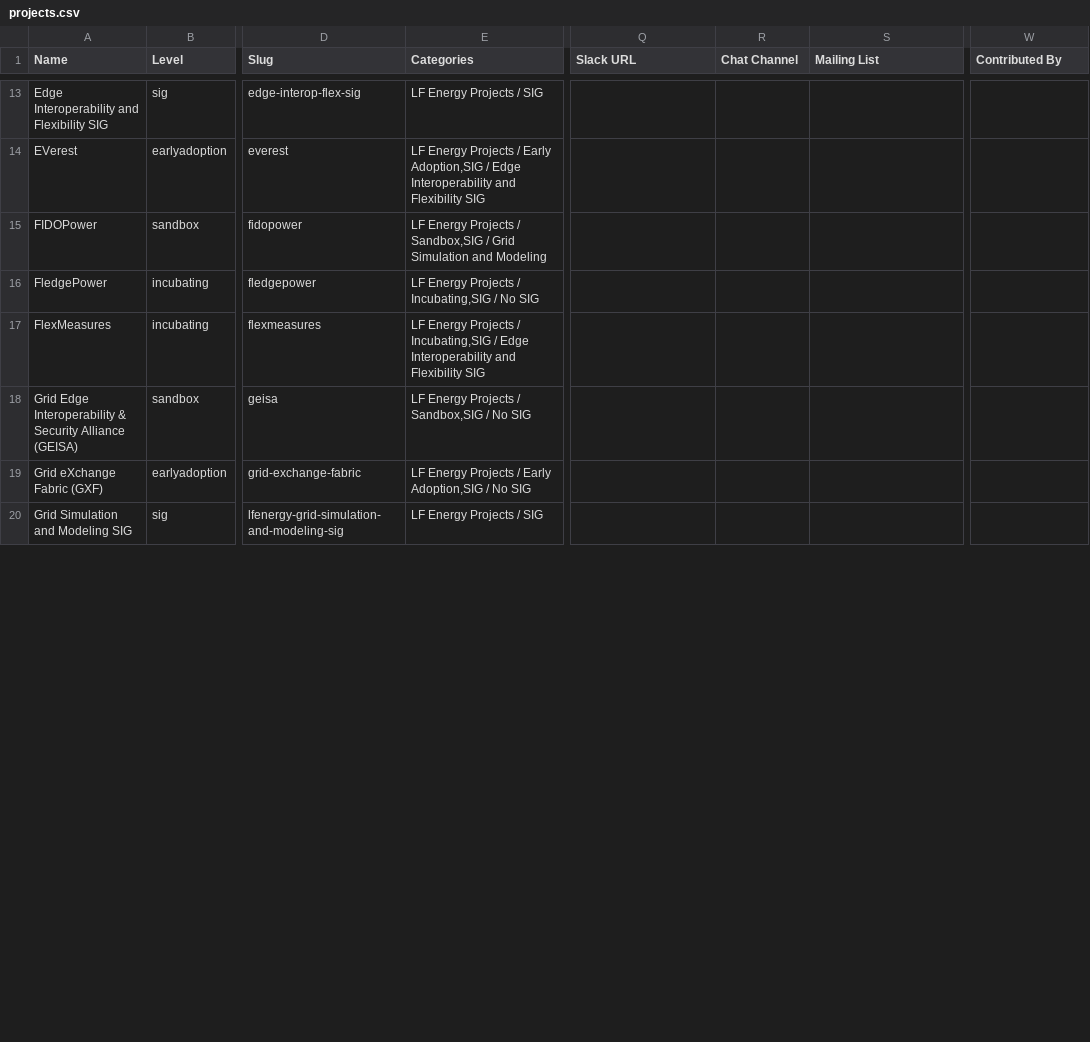
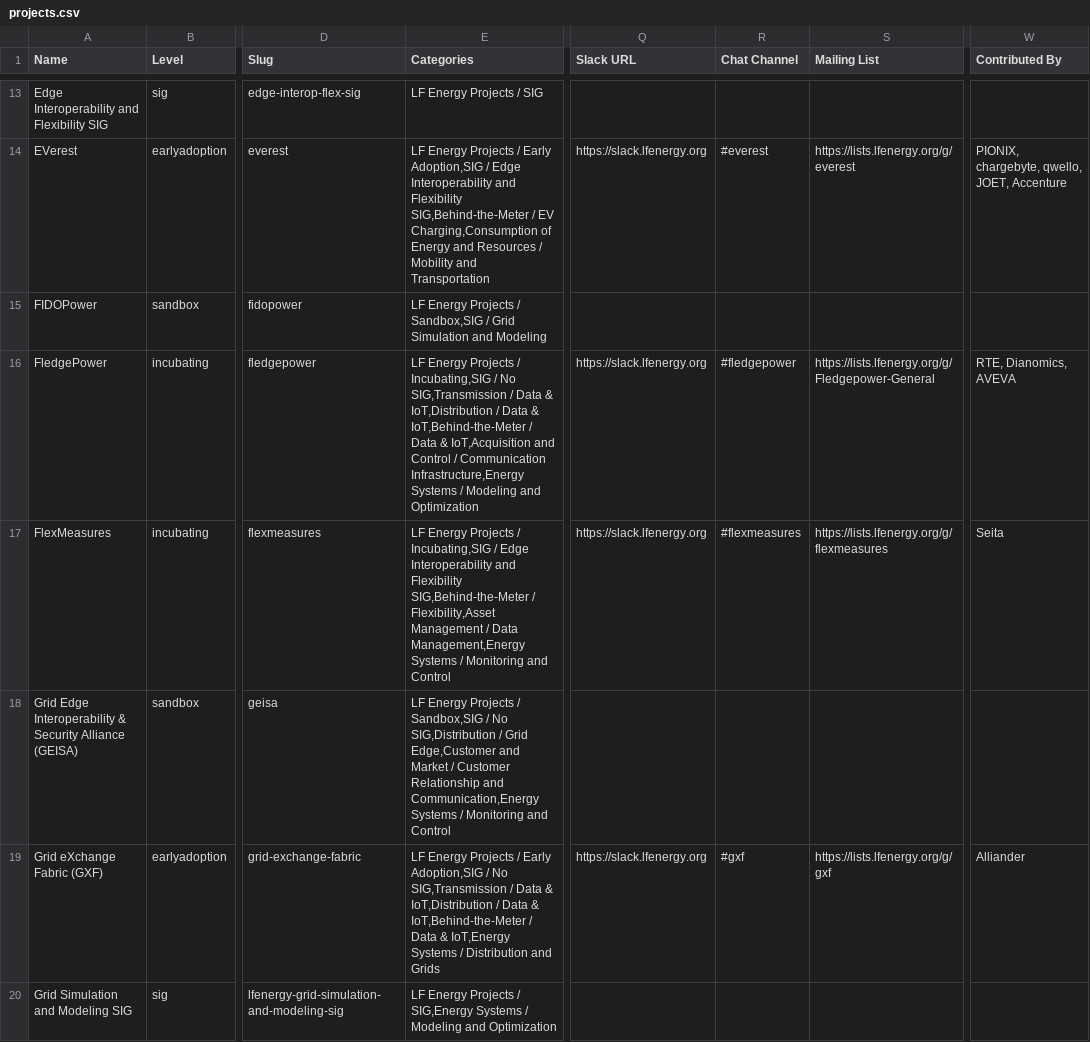
Before and after one commit to lf-energy/tac, a CSV file: _data/projects.csv, drawn as a sheet; only a part is shown, gaps mark what is left out; the diff covers the shown part only; the diff names each change by its address in the sheet, - before the commit and + after, or states it on an @@ line.

Commit message:
Update Data Sources from LFX 2026-02-12 (#752)
Automated changes by
[create-pull-request](https://github.com/peter-evans/create-pull-request)
GitHub action

Signed-off-by: github-actions[bot] <41898282+github-actions[bot]@users.noreply.github.com>

```diff
--- a/_data/projects.csv
+++ b/_data/projects.csv
-E14 (Categories): …and Flexibility SIG
+E14 (Categories): …and Flexibility SIG,Behind-the-Meter / EV Charging,Consumption of Energy and Resources / Mobility and Transportation
-Q14 (Slack URL): (empty)
+Q14 (Slack URL): https://slack.lfenergy.org
-R14 (Chat Channel): (empty)
+R14 (Chat Channel): #everest
-S14 (Mailing List): (empty)
+S14 (Mailing List): https://lists.lfenergy.org/g/everest
-W14 (Contributed By): (empty)
+W14 (Contributed By): PIONIX, chargebyte, qwello, JOET, Accenture
-E16 (Categories): …/ No SIG
+E16 (Categories): …/ No SIG,Transmission / Data & IoT,Distribution / Data & IoT,Behind-the-Meter / Data & IoT,Acquisition and Control / Communication Infrastructure,Energy Systems / Modeling and Optimization
-Q16:Q17 (Slack URL): (empty)
+Q16:Q17 (Slack URL): https://slack.lfenergy.org
-R16 (Chat Channel): (empty)
+R16 (Chat Channel): #fledgepower
-S16 (Mailing List): (empty)
+S16 (Mailing List): https://lists.lfenergy.org/g/Fledgepower-General
-W16 (Contributed By): (empty)
+W16 (Contributed By): RTE, Dianomics, AVEVA
-E17 (Categories): …and Flexibility SIG
+E17 (Categories): …and Flexibility SIG,Behind-the-Meter / Flexibility,Asset Management / Data Management,Energy Systems / Monitoring and Control
-R17 (Chat Channel): (empty)
+R17 (Chat Channel): #flexmeasures
-S17 (Mailing List): (empty)
+S17 (Mailing List): https://lists.lfenergy.org/g/flexmeasures
-W17 (Contributed By): (empty)
+W17 (Contributed By): Seita
-E18 (Categories): …/ No SIG
+E18 (Categories): …/ No SIG,Distribution / Grid Edge,Customer and Market / Customer Relationship and Communication,Energy Systems / Monitoring and Control
-E19 (Categories): …/ No SIG
+E19 (Categories): …/ No SIG,Transmission / Data & IoT,Distribution / Data & IoT,Behind-the-Meter / Data & IoT,Energy Systems / Distribution and Grids
-Q19 (Slack URL): (empty)
+Q19 (Slack URL): https://slack.lfenergy.org
-R19 (Chat Channel): (empty)
+R19 (Chat Channel): #gxf
-S19 (Mailing List): (empty)
+S19 (Mailing List): https://lists.lfenergy.org/g/gxf
-W19 (Contributed By): (empty)
+W19 (Contributed By): Alliander
-E20 (Categories): …Projects / SIG
+E20 (Categories): …Projects / SIG,Energy Systems / Modeling and Optimization
```
Also changed, not shown: 93 edited cells elsewhere in this file.
